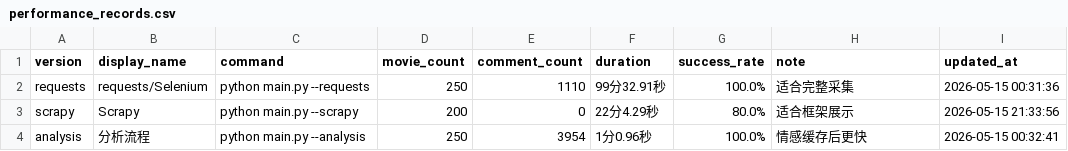
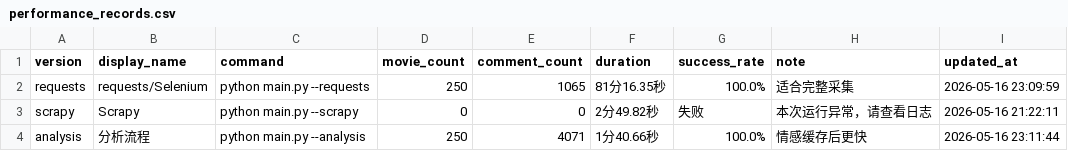
Before and after one commit to fOrOn-O/douban, a CSV file: data/csv/performance_records.csv, drawn as a sheet.

```diff
--- a/data/csv/performance_records.csv
+++ b/data/csv/performance_records.csv
@@ -1,4 +1,4 @@
 version,display_name,command,movie_count,comment_count,duration,success_rate,note,updated_at
-requests,requests/Selenium,python main.py --requests,250,1110,99分32.91秒,100.0%,适合完整采集,2026-05-15 00:31:36
-scrapy,Scrapy,python main.py --scrapy,200,0,22分4.29秒,80.0%,适合框架展示,2026-05-15 21:33:56
-analysis,分析流程,python main.py --analysis,250,3954,1分0.96秒,100.0%,情感缓存后更快,2026-05-15 00:32:41
+requests,requests/Selenium,python main.py --requests,250,1065,81分16.35秒,100.0%,适合完整采集,2026-05-16 23:09:59
+scrapy,Scrapy,python main.py --scrapy,0,0,2分49.82秒,失败,本次运行异常，请查看日志,2026-05-16 21:22:11
+analysis,分析流程,python main.py --analysis,250,4071,1分40.66秒,100.0%,情感缓存后更快,2026-05-16 23:11:44
```
Also changed, not shown: data/csv/movies_requests.csv, 11 other files.
